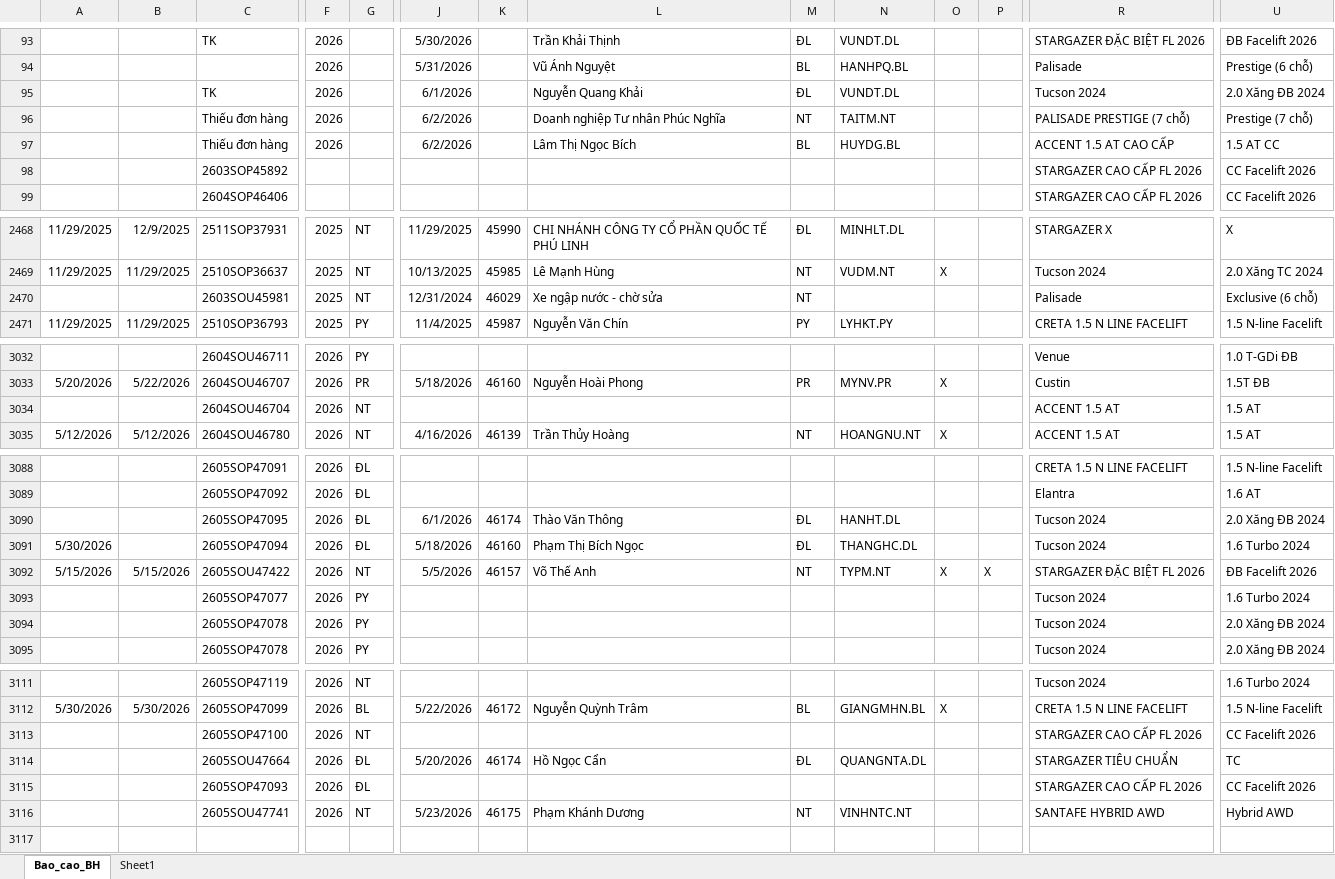
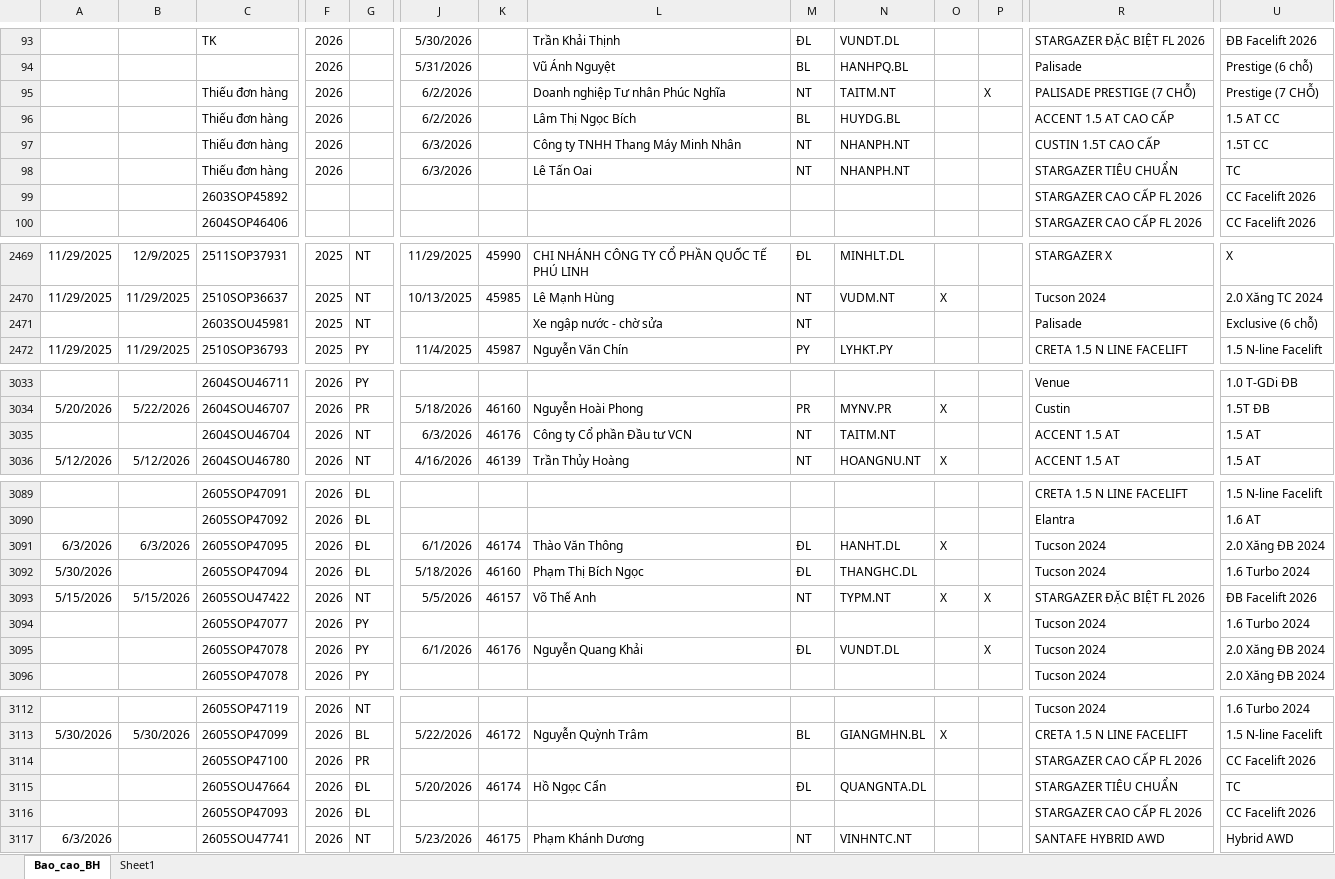
Before and after one commit to tinthanhgroup/Hang-hoa, an Excel workbook: data.xlsx, sheet Bao_cao_BH, drawn as a sheet; only a part is shown, gaps mark what is left out; values as stored, in another font and other column widths than the file's, no borders; table styles not drawn; removed rows and columns are numbered as before the commit, all else as after; rows hold the shown columns only; the diff names each change by its address in the sheet, - before the commit and + after, or states it on an @@ line.

Commit message:
Data 03/06 17:08

```diff
--- a/data.xlsx (sheet Bao_cao_BH)
+++ b/data.xlsx (sheet Bao_cao_BH)
-row 95:  |  | TK | 2026 |  | 6/1/2026 |  | Nguyễn Quang Khải | ĐL | VUNDT.DL |  |  | Tucson 2024 | 2.0 Xăng ĐB 2024
-P95: (empty)
+P95: X
-R95: PALISADE PRESTIGE (7 chỗ)
+R95: PALISADE PRESTIGE (7 CHỖ)
-U95: Prestige (7 chỗ)
+U95: Prestige (7 CHỖ)
+row 97:  |  | Thiếu đơn hàng | 2026 |  | 6/3/2026 |  | Công ty TNHH Thang Máy Minh Nhân | NT | NHANPH.NT |  |  | CUSTIN 1.5T CAO CẤP | 1.5T CC
+row 98:  |  | Thiếu đơn hàng | 2026 |  | 6/3/2026 |  | Lê Tấn Oai | NT | NHANPH.NT |  |  | STARGAZER TIÊU CHUẨN | TC
-J2471: 12/31/2024
+J2471: (empty)
-K2471: 46029
+K2471: (empty)
-J3035: (empty)
+J3035: 6/3/2026
-K3035: (empty)
+K3035: 46176
-L3035: (empty)
+L3035: Công ty Cổ phần Đầu tư VCN
-M3035: (empty)
+M3035: NT
-N3035: (empty)
+N3035: TAITM.NT
-A3091: (empty)
+A3091: 6/3/2026
-B3091: (empty)
+B3091: 6/3/2026
-O3091: (empty)
+O3091: X
-J3095: (empty)
+J3095: 6/1/2026
-K3095: (empty)
+K3095: 46176
-L3095: (empty)
+L3095: Nguyễn Quang Khải
-M3095: (empty)
+M3095: ĐL
-N3095: (empty)
+N3095: VUNDT.DL
-P3095: (empty)
+P3095: X
-G3114: NT
+G3114: PR
-A3117: (empty)
+A3117: 6/3/2026
```
